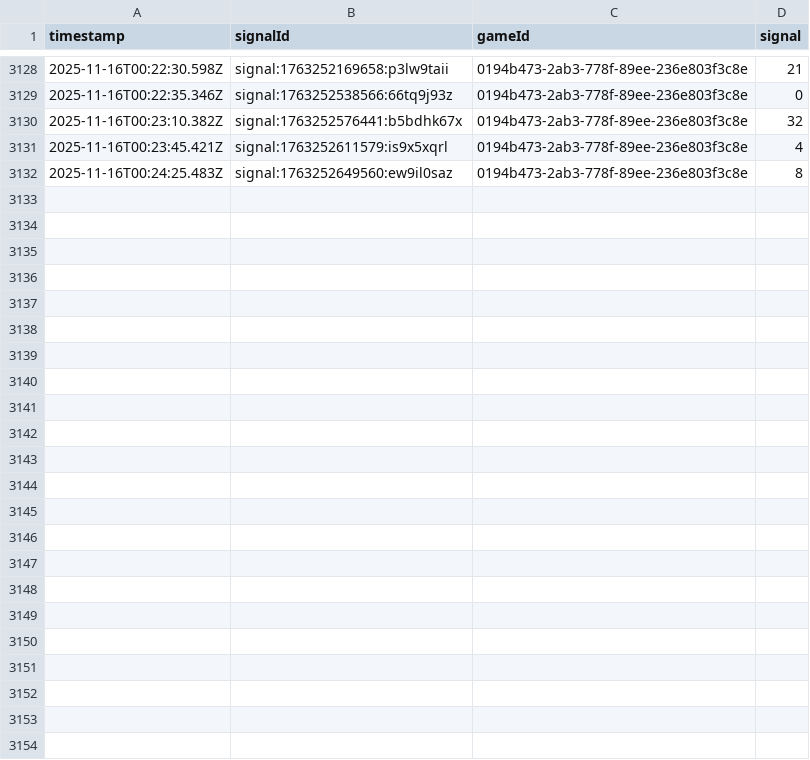
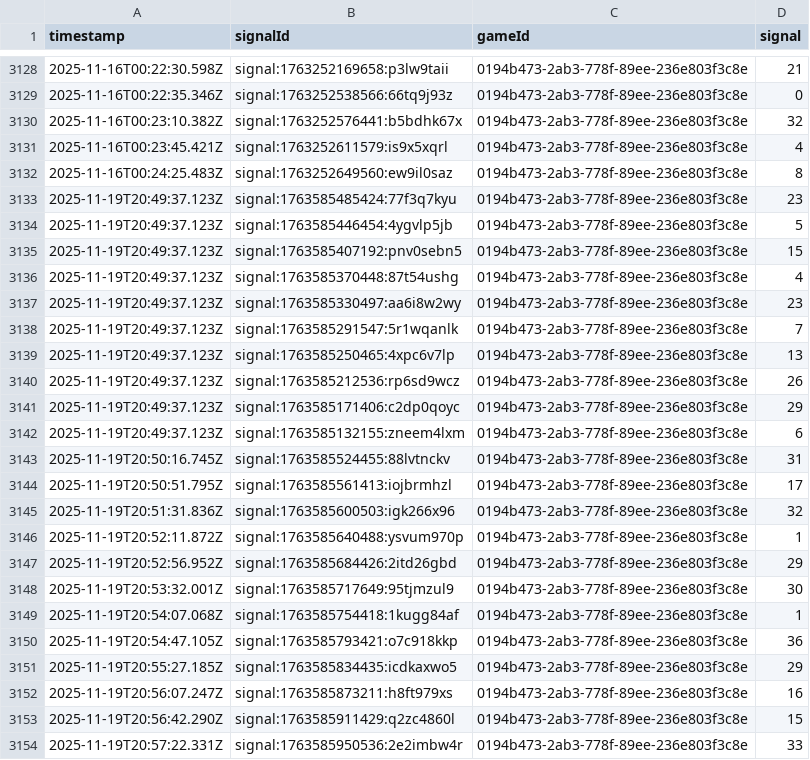
Before and after one commit to programadorFB/roleta3, a CSV file: api_data_brasileira.csv, drawn as a sheet; only a part is shown, gaps mark what is left out.

```diff
--- a/api_data_brasileira.csv
+++ b/api_data_brasileira.csv
@@ -3132 +3132,23 @@ timestamp,signalId,gameId,signal
 2025-11-16T00:24:25.483Z,signal:1763252649560:ew9il0saz,0194b473-2ab3-778f-89ee-236e803f3c8e,8
+2025-11-19T20:49:37.123Z,signal:1763585485424:77f3q7kyu,0194b473-2ab3-778f-89ee-236e803f3c8e,23
+2025-11-19T20:49:37.123Z,signal:1763585446454:4ygvlp5jb,0194b473-2ab3-778f-89ee-236e803f3c8e,5
+2025-11-19T20:49:37.123Z,signal:1763585407192:pnv0sebn5,0194b473-2ab3-778f-89ee-236e803f3c8e,15
+2025-11-19T20:49:37.123Z,signal:1763585370448:87t54ushg,0194b473-2ab3-778f-89ee-236e803f3c8e,4
+2025-11-19T20:49:37.123Z,signal:1763585330497:aa6i8w2wy,0194b473-2ab3-778f-89ee-236e803f3c8e,23
+2025-11-19T20:49:37.123Z,signal:1763585291547:5r1wqanlk,0194b473-2ab3-778f-89ee-236e803f3c8e,7
+2025-11-19T20:49:37.123Z,signal:1763585250465:4xpc6v7lp,0194b473-2ab3-778f-89ee-236e803f3c8e,13
+2025-11-19T20:49:37.123Z,signal:1763585212536:rp6sd9wcz,0194b473-2ab3-778f-89ee-236e803f3c8e,26
+2025-11-19T20:49:37.123Z,signal:1763585171406:c2dp0qoyc,0194b473-2ab3-778f-89ee-236e803f3c8e,29
+2025-11-19T20:49:37.123Z,signal:1763585132155:zneem4lxm,0194b473-2ab3-778f-89ee-236e803f3c8e,6
+2025-11-19T20:50:16.745Z,signal:1763585524455:88lvtnckv,0194b473-2ab3-778f-89ee-236e803f3c8e,31
+2025-11-19T20:50:51.795Z,signal:1763585561413:iojbrmhzl,0194b473-2ab3-778f-89ee-236e803f3c8e,17
+2025-11-19T20:51:31.836Z,signal:1763585600503:igk266x96,0194b473-2ab3-778f-89ee-236e803f3c8e,32
+2025-11-19T20:52:11.872Z,signal:1763585640488:ysvum970p,0194b473-2ab3-778f-89ee-236e803f3c8e,1
+2025-11-19T20:52:56.952Z,signal:1763585684426:2itd26gbd,0194b473-2ab3-778f-89ee-236e803f3c8e,29
+2025-11-19T20:53:32.001Z,signal:1763585717649:95tjmzul9,0194b473-2ab3-778f-89ee-236e803f3c8e,30
+2025-11-19T20:54:07.068Z,signal:1763585754418:1kugg84af,0194b473-2ab3-778f-89ee-236e803f3c8e,1
+2025-11-19T20:54:47.105Z,signal:1763585793421:o7c918kkp,0194b473-2ab3-778f-89ee-236e803f3c8e,36
+2025-11-19T20:55:27.185Z,signal:1763585834435:icdkaxwo5,0194b473-2ab3-778f-89ee-236e803f3c8e,29
+2025-11-19T20:56:07.247Z,signal:1763585873211:h8ft979xs,0194b473-2ab3-778f-89ee-236e803f3c8e,16
+2025-11-19T20:56:42.290Z,signal:1763585911429:q2zc4860l,0194b473-2ab3-778f-89ee-236e803f3c8e,15
+2025-11-19T20:57:22.331Z,signal:1763585950536:2e2imbw4r,0194b473-2ab3-778f-89ee-236e803f3c8e,33
```
Also changed, not shown: api_data_immersive.csv, api_data_speed.csv, 6 other files.
